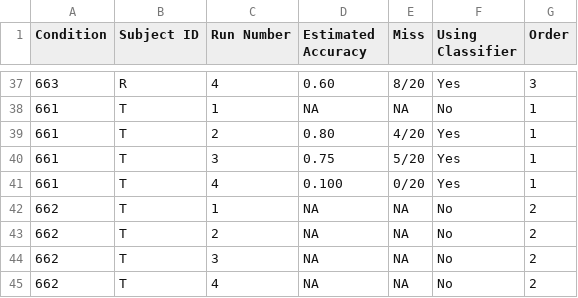
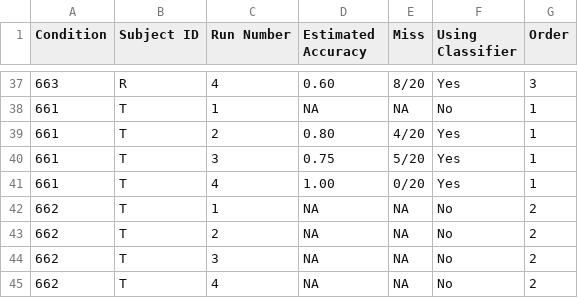
Before and after one commit to LeonardoFerrisi/research_toolkit, a CSV file: performance_metrics/performance_across_runs/allruns.csv, drawn as a sheet; only a part is shown, gaps mark what is left out.

```diff
--- a/performance_metrics/performance_across_runs/allruns.csv
+++ b/performance_metrics/performance_across_runs/allruns.csv
@@ -40,3 +40,3 @@ Condition,Subject ID,Run Number,Estimated Accuracy,Miss,Using Classifier,Order
 661,T,3,0.75,5/20,Yes,1
-661,T,4,0.100,0/20,Yes,1
+661,T,4,1.00,0/20,Yes,1
 662,T,1,NA,NA,No,2
```
Also changed, not shown: 5 other files.
